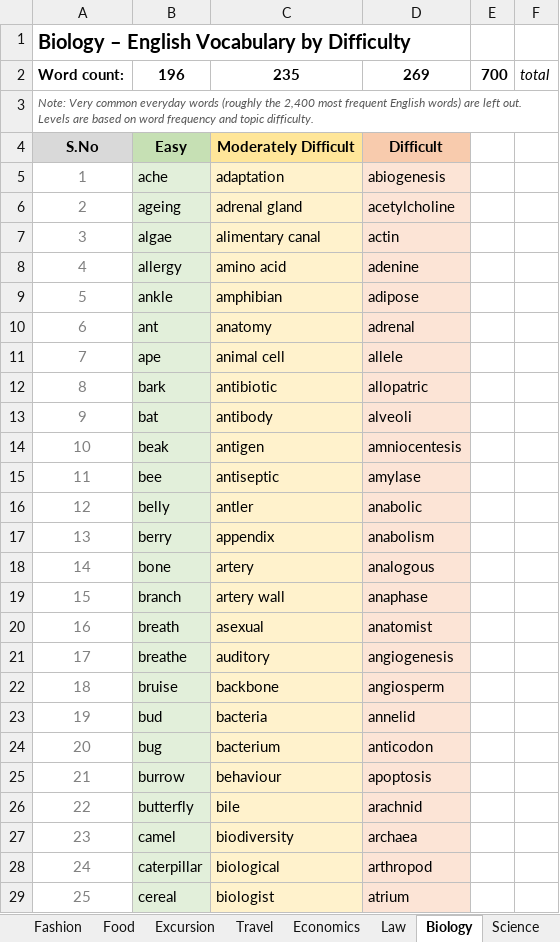
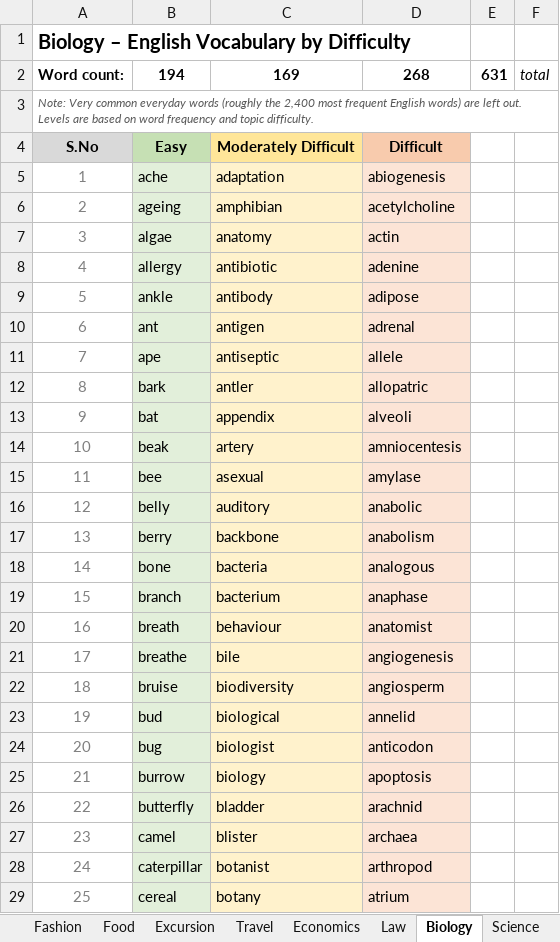
Before and after one commit to vcsrivas/Shabd-Sadhana, an Excel workbook: words.xlsx, sheet Biology, drawn as a sheet; only a part is shown; values as stored, in another font and other column widths than the file's, no borders; removed rows and columns are numbered as before the commit, all else as after; the diff covers the shown part only; the diff names each change by its address in the sheet, - before the commit and + after, or states it on an @@ line.

```diff
--- a/words.xlsx (sheet Biology)
+++ b/words.xlsx (sheet Biology)
-row 2: Word count: | 196 | 235 | 269 | 700 | total
+row 2: Word count: | 194 | 169 | 268 | 631 | total
-C6: adrenal gland
+C6: amphibian
-C7: alimentary canal
+C7: anatomy
-C8: amino acid
+C8: antibiotic
-C9: amphibian
+C9: antibody
-C10: anatomy
+C10: antigen
-C11: animal cell
+C11: antiseptic
-C12: antibiotic
+C12: antler
-C13: antibody
+C13: appendix
-C14: antigen
+C14: artery
-C15: antiseptic
+C15: asexual
-C16: antler
+C16: auditory
-C17: appendix
+C17: backbone
-C18: artery
+C18: bacteria
-C19: artery wall
+C19: bacterium
-C20: asexual
+C20: behaviour
-C21: auditory
+C21: bile
-C22: backbone
+C22: biodiversity
-C23: bacteria
+C23: biological
-C24: bacterium
+C24: biologist
-C25: behaviour
+C25: biology
-C26: bile
+C26: bladder
-C27: biodiversity
+C27: blister
-C28: biological
+C28: botanist
-C29: biologist
+C29: botany
```
Also changed, not shown: 40 added rows, 41 removed rows, 266 edited cells, cell formats and row numbers in column A elsewhere in this sheet, sheet Environment, sheet Travel, sheet Commerce, sheet Science, sheet Society, sheet Politics, 11 more sheets.
